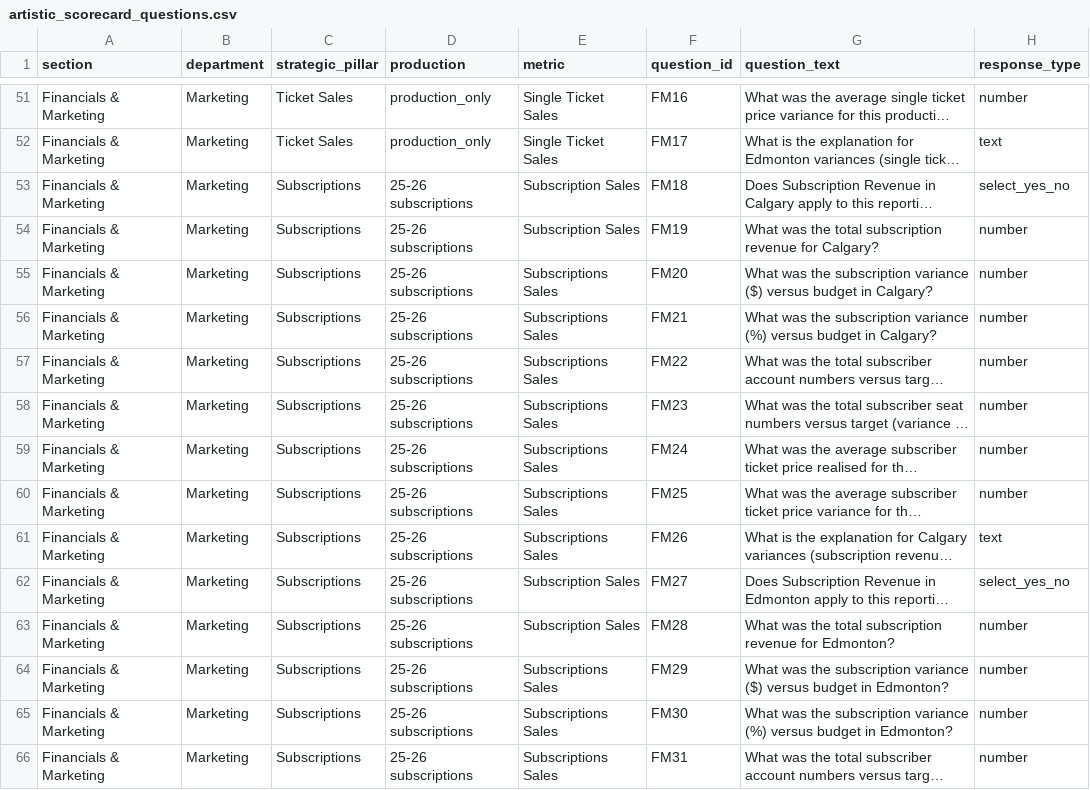
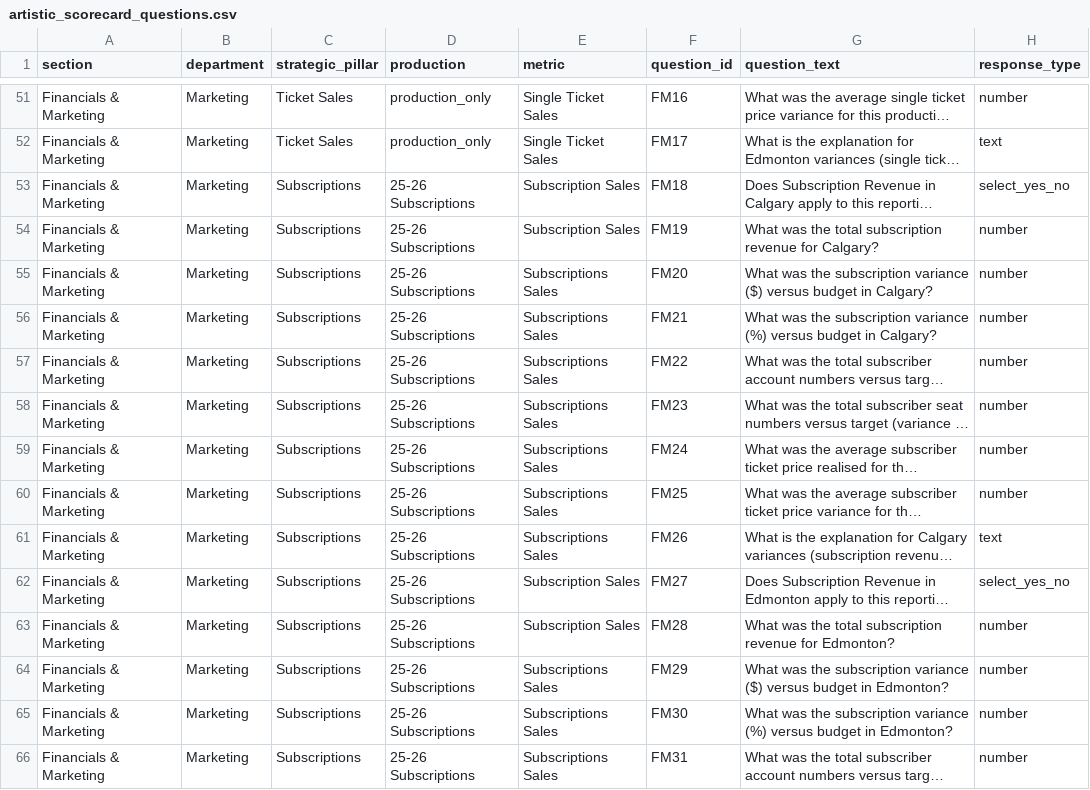
Before and after one commit to chrisrobingeorge-ai/scorecard, a CSV file: data/artistic_scorecard_questions.csv, drawn as a sheet; only a part is shown, gaps mark what is left out; long unchanged cells end in …; the diff covers the shown part only; the diff names each change by its address in the sheet, - before the commit and + after, or states it on an @@ line.

Commit message:
Fix subscriptions to act as special areas like Auditions and Festivals
- Added special handling for subscriptions in filter_questions_for_scope()
- Fixed case mismatch: changed 'subscriptions' to 'Subscriptions' in artistic_scorecard_questions.csv
- Subscriptions now show only their own questions, not all production_only questions
- Updated function docstring to document subscription handling

```diff
--- a/data/artistic_scorecard_questions.csv
+++ b/data/artistic_scorecard_questions.csv
-D53:D66 (production): 25-26 subscriptions
+D53:D66 (production): 25-26 Subscriptions
```
Also changed, not shown: 22 edited cells elsewhere in this file, data/productions.csv, 1 other file.
